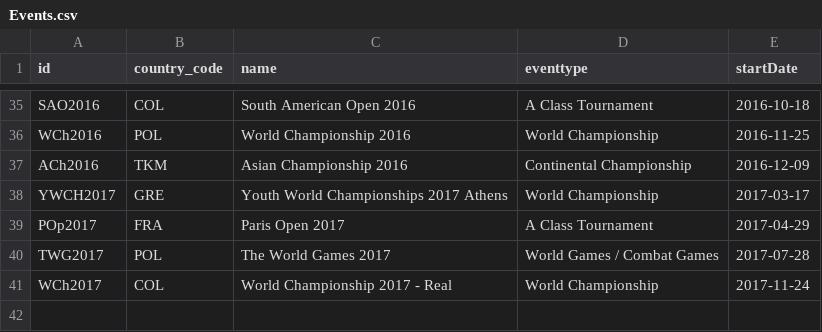
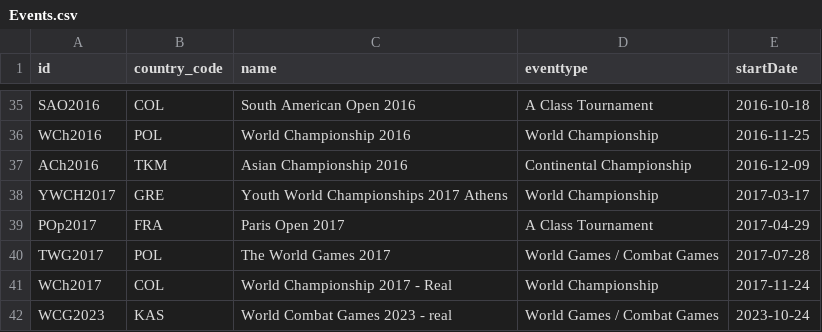
Before and after one commit to ClaudiaBehnke86/JJIFstatistics, a CSV file: Events.csv, drawn as a sheet; only a part is shown, gaps mark what is left out.

Commit message:
WCG added

```diff
--- a/Events.csv
+++ b/Events.csv
@@ -41 +41,2 @@ TWG2017;POL;The World Games 2017;World Games / Combat Games;2017-07-28
 WCh2017;COL;World Championship 2017 - Real;World Championship;2017-11-24
+WCG2023;KAS;World Combat Games 2023 - real;World Games / Combat Games;2023-10-24
```
